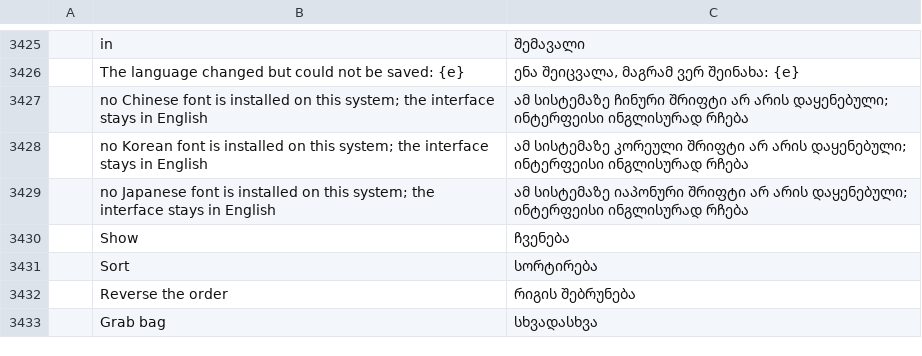
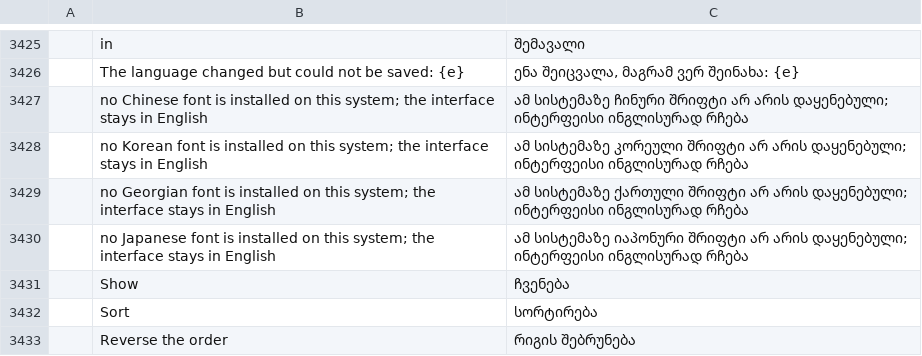
Before and after one commit to devius/filmcraft, a TSV file: crates/ui-egui/src/i18n/ka.tsv, drawn as a sheet; only a part is shown, gaps mark what is left out; the shorter side is filled out with more unchanged rows.

```diff
--- a/crates/ui-egui/src/i18n/ka.tsv
+++ b/crates/ui-egui/src/i18n/ka.tsv
@@ -3428,2 +3428,3 @@
 	no Korean font is installed on this system; the interface stays in English	ამ სისტემაზე კორეული შრიფტი არ არის დაყენებული; ინტერფეისი ინგლისურად რჩება
+	no Georgian font is installed on this system; the interface stays in English	ამ სისტემაზე ქართული შრიფტი არ არის დაყენებული; ინტერფეისი ინგლისურად რჩება
 	no Japanese font is installed on this system; the interface stays in English	ამ სისტემაზე იაპონური შრიფტი არ არის დაყენებული; ინტერფეისი ინგლისურად რჩება
```
Also changed, not shown: crates/ui-egui/src/i18n/es.tsv, 5 other files.
